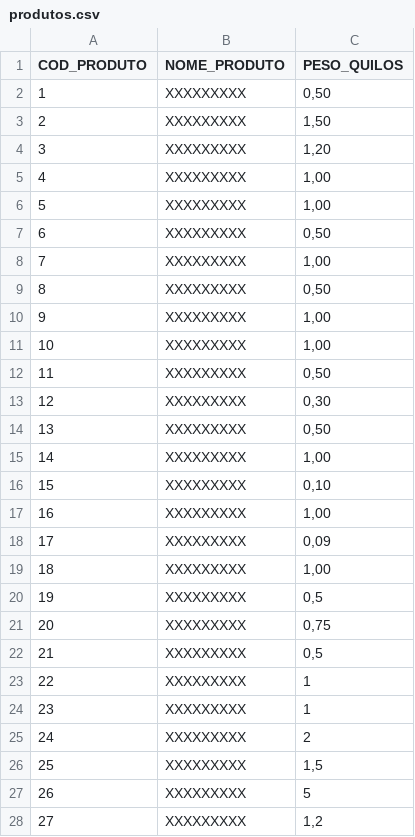
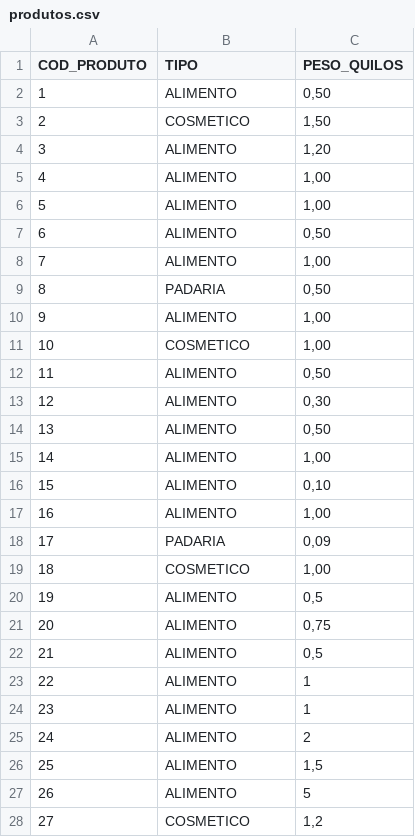
Before and after one commit to tkautzmann/tkautzmann.github.io, a CSV file: produtos.csv, drawn as a sheet; only a part is shown; the diff covers the shown part only.

Commit message:
atualiza

```diff
--- a/produtos.csv
+++ b/produtos.csv
@@ -1,28 +1,28 @@
-COD_PRODUTO,NOME_PRODUTO,PESO_QUILOS
-1,XXXXXXXXX,"0,50"
-2,XXXXXXXXX,"1,50"
-3,XXXXXXXXX,"1,20"
-4,XXXXXXXXX,"1,00"
-5,XXXXXXXXX,"1,00"
-6,XXXXXXXXX,"0,50"
-7,XXXXXXXXX,"1,00"
-8,XXXXXXXXX,"0,50"
-9,XXXXXXXXX,"1,00"
-10,XXXXXXXXX,"1,00"
-11,XXXXXXXXX,"0,50"
-12,XXXXXXXXX,"0,30"
-13,XXXXXXXXX,"0,50"
-14,XXXXXXXXX,"1,00"
-15,XXXXXXXXX,"0,10"
-16,XXXXXXXXX,"1,00"
-17,XXXXXXXXX,"0,09"
-18,XXXXXXXXX,"1,00"
-19,XXXXXXXXX,"0,5"
-20,XXXXXXXXX,"0,75"
-21,XXXXXXXXX,"0,5"
-22,XXXXXXXXX,1
-23,XXXXXXXXX,1
-24,XXXXXXXXX,2
-25,XXXXXXXXX,"1,5"
-26,XXXXXXXXX,5
-27,XXXXXXXXX,"1,2"
+COD_PRODUTO,TIPO,PESO_QUILOS
+1,ALIMENTO,"0,50"
+2,COSMETICO,"1,50"
+3,ALIMENTO,"1,20"
+4,ALIMENTO,"1,00"
+5,ALIMENTO,"1,00"
+6,ALIMENTO,"0,50"
+7,ALIMENTO,"1,00"
+8,PADARIA,"0,50"
+9,ALIMENTO,"1,00"
+10,COSMETICO,"1,00"
+11,ALIMENTO,"0,50"
+12,ALIMENTO,"0,30"
+13,ALIMENTO,"0,50"
+14,ALIMENTO,"1,00"
+15,ALIMENTO,"0,10"
+16,ALIMENTO,"1,00"
+17,PADARIA,"0,09"
+18,COSMETICO,"1,00"
+19,ALIMENTO,"0,5"
+20,ALIMENTO,"0,75"
+21,ALIMENTO,"0,5"
+22,ALIMENTO,1
+23,ALIMENTO,1
+24,ALIMENTO,2
+25,ALIMENTO,"1,5"
+26,ALIMENTO,5
+27,COSMETICO,"1,2"
```
Also changed, not shown: 13 edited cells elsewhere in this file.
